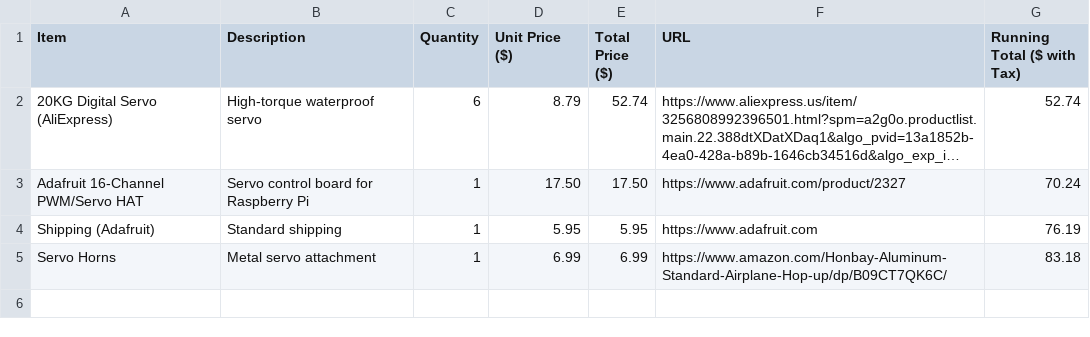
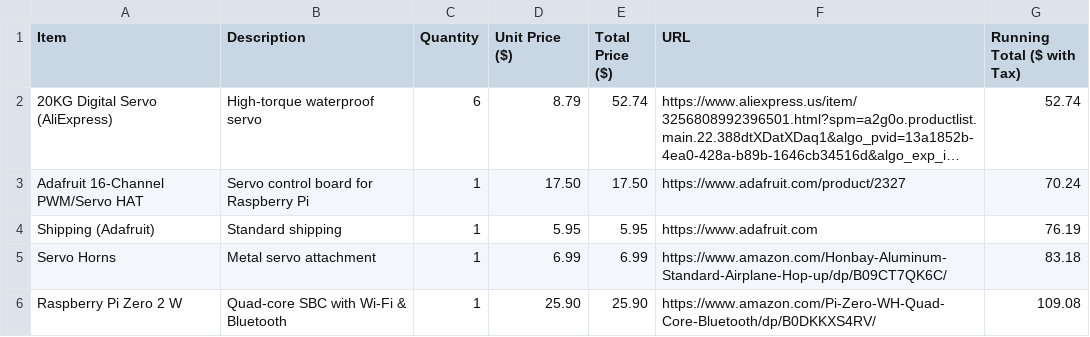
Before and after one commit to CyberBrainiac1/RoboticHand, a CSV file: BOM.csv, drawn as a sheet; long unchanged cells end in ….

Commit message:
Add Raspberry Pi Zero 2 W to BOM
Added Raspberry Pi Zero 2 W to BOM with details.

```diff
--- a/BOM.csv
+++ b/BOM.csv
@@ -5 +5,2 @@ Shipping (Adafruit),Standard shipping,1,5.95,5.95,https://www.adafruit.com,76.19
 Servo Horns,Metal servo attachment,1,6.99,6.99,https://www.amazon.com/Honbay-Aluminum-Standard-Airplane-Hop-up/dp/B09CT7QK6C/,83.18
+Raspberry Pi Zero 2 W,Quad-core SBC with Wi-Fi & Bluetooth,1,25.90,25.90,https://www.amazon.com/Pi-Zero-WH-Quad-Core-Bluetooth/dp/B0DKKXS4RV/,109.08
```
